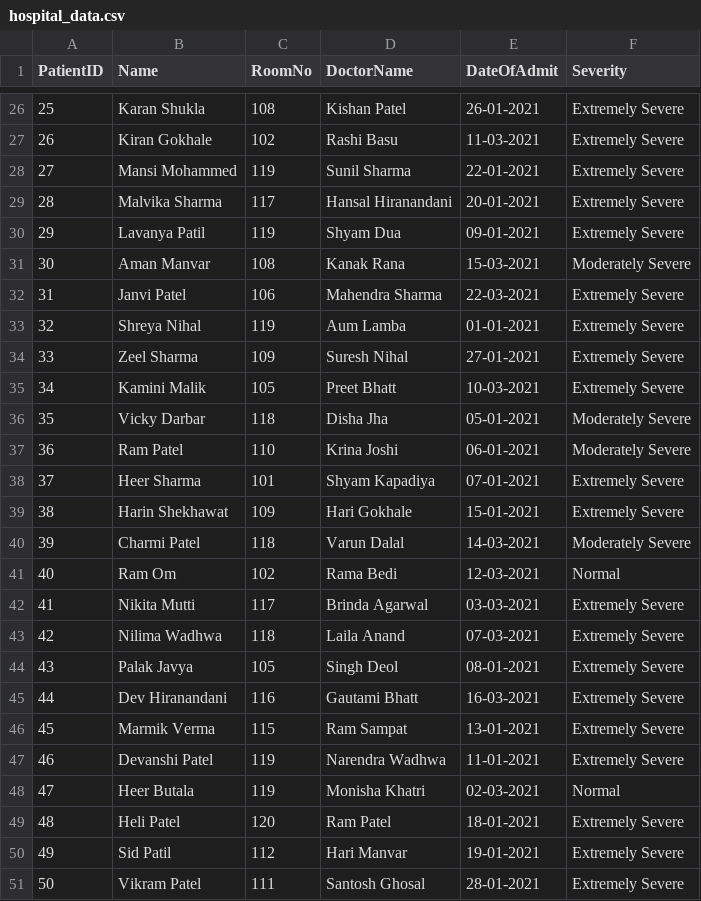
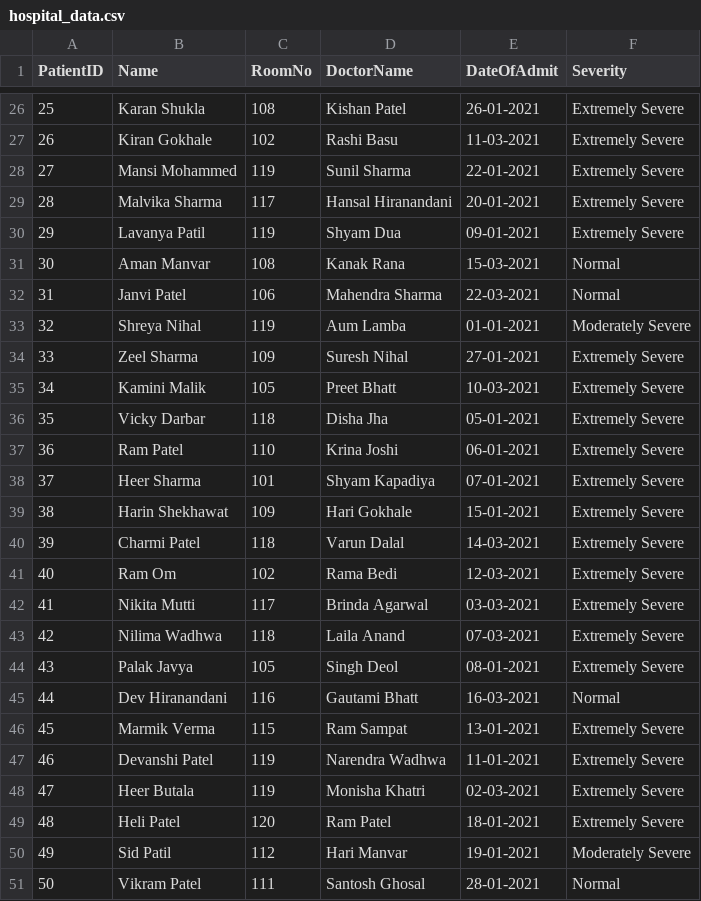
Before and after one commit to mahi29patel/covid_analysis, a CSV file: Frontend/hospital_data.csv, drawn as a sheet; only a part is shown, gaps mark what is left out; the diff covers the shown part only.

```diff
--- a/Frontend/hospital_data.csv
+++ b/Frontend/hospital_data.csv
@@ -30,13 +30,13 @@ PatientID,Name,RoomNo,DoctorName,DateOfAdmit,Severity
 29,Lavanya Patil,119,Shyam Dua,09-01-2021,Extremely Severe
-30,Aman Manvar,108,Kanak Rana,15-03-2021,Moderately Severe
-31,Janvi Patel,106,Mahendra Sharma,22-03-2021,Extremely Severe
-32,Shreya Nihal,119,Aum Lamba,01-01-2021,Extremely Severe
+30,Aman Manvar,108,Kanak Rana,15-03-2021,Normal
+31,Janvi Patel,106,Mahendra Sharma,22-03-2021,Normal
+32,Shreya Nihal,119,Aum Lamba,01-01-2021,Moderately Severe
 33,Zeel Sharma,109,Suresh Nihal,27-01-2021,Extremely Severe
 34,Kamini Malik,105,Preet Bhatt,10-03-2021,Extremely Severe
-35,Vicky Darbar,118,Disha Jha,05-01-2021,Moderately Severe
-36,Ram Patel,110,Krina Joshi,06-01-2021,Moderately Severe
+35,Vicky Darbar,118,Disha Jha,05-01-2021,Extremely Severe
+36,Ram Patel,110,Krina Joshi,06-01-2021,Extremely Severe
 37,Heer Sharma,101,Shyam Kapadiya,07-01-2021,Extremely Severe
 38,Harin Shekhawat,109,Hari Gokhale,15-01-2021,Extremely Severe
-39,Charmi Patel,118,Varun Dalal,14-03-2021,Moderately Severe
-40,Ram Om,102,Rama Bedi,12-03-2021,Normal
+39,Charmi Patel,118,Varun Dalal,14-03-2021,Extremely Severe
+40,Ram Om,102,Rama Bedi,12-03-2021,Extremely Severe
 41,Nikita Mutti,117,Brinda Agarwal,03-03-2021,Extremely Severe
@@ -44,8 +44,8 @@ PatientID,Name,RoomNo,DoctorName,DateOfAdmit,Severity
 43,Palak Javya,105,Singh Deol,08-01-2021,Extremely Severe
-44,Dev Hiranandani,116,Gautami Bhatt,16-03-2021,Extremely Severe
+44,Dev Hiranandani,116,Gautami Bhatt,16-03-2021,Normal
 45,Marmik Verma,115,Ram Sampat,13-01-2021,Extremely Severe
 46,Devanshi Patel,119,Narendra Wadhwa,11-01-2021,Extremely Severe
-47,Heer Butala,119,Monisha Khatri,02-03-2021,Normal
+47,Heer Butala,119,Monisha Khatri,02-03-2021,Extremely Severe
 48,Heli Patel,120,Ram Patel,18-01-2021,Extremely Severe
-49,Sid Patil,112,Hari Manvar,19-01-2021,Extremely Severe
-50,Vikram Patel,111,Santosh Ghosal,28-01-2021,Extremely Severe
+49,Sid Patil,112,Hari Manvar,19-01-2021,Moderately Severe
+50,Vikram Patel,111,Santosh Ghosal,28-01-2021,Normal
```
Also changed, not shown: 5 edited cells elsewhere in this file, Frontend/patients_data.csv, 1 other file.
